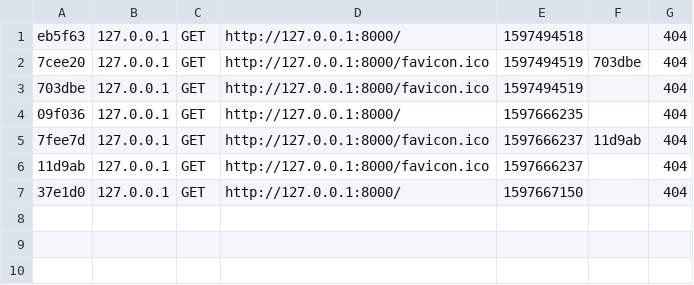
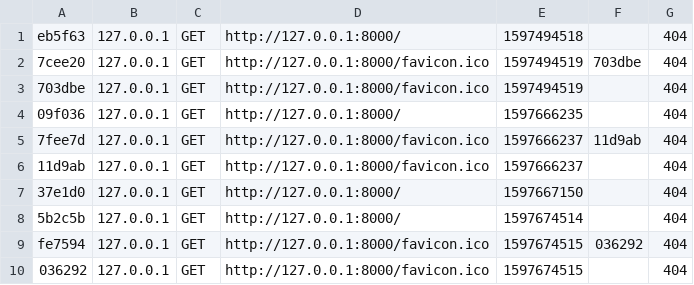
Before and after one commit to durdylo/testAdmissionKalitics, a CSV file: var/cache/dev/profiler/index.csv, drawn as a sheet.

```diff
--- a/var/cache/dev/profiler/index.csv
+++ b/var/cache/dev/profiler/index.csv
@@ -7 +7,4 @@ eb5f63,127.0.0.1,GET,http://127.0.0.1:8000/,1597494518,,404
 37e1d0,127.0.0.1,GET,http://127.0.0.1:8000/,1597667150,,404
+5b2c5b,127.0.0.1,GET,http://127.0.0.1:8000/,1597674514,,404
+fe7594,127.0.0.1,GET,http://127.0.0.1:8000/favicon.ico,1597674515,036292,404
+036292,127.0.0.1,GET,http://127.0.0.1:8000/favicon.ico,1597674515,,404
```
Also changed, not shown: 31 other files.
